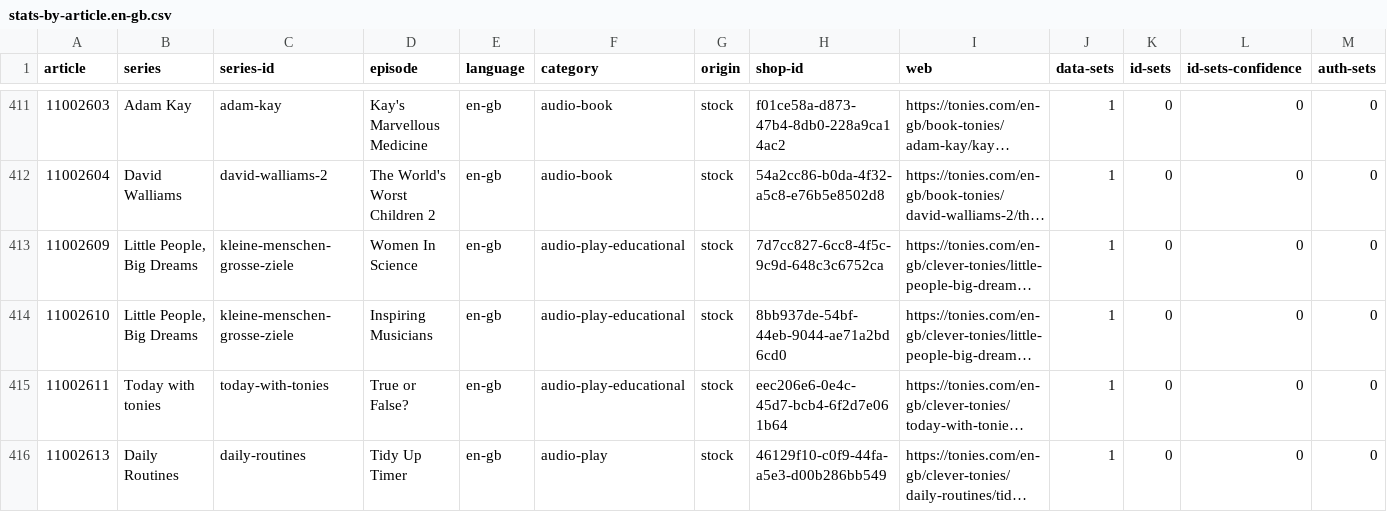
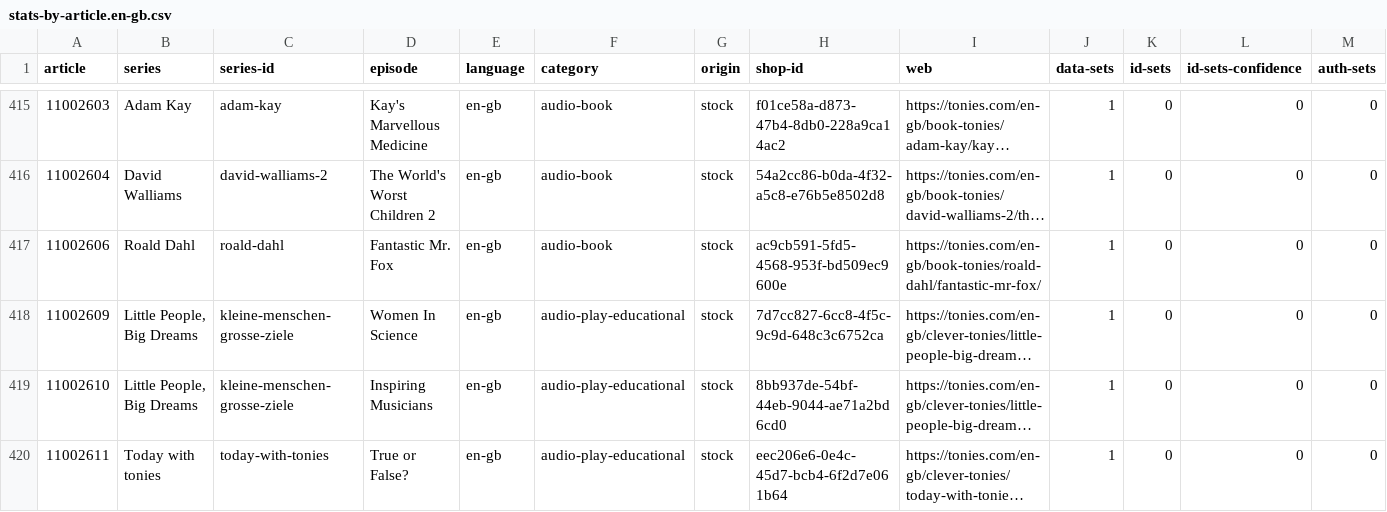
Before and after one commit to toniebox-reverse-engineering/tonies-json, a CSV file: stats/stats-by-article.en-gb.csv, drawn as a sheet; only a part is shown, gaps mark what is left out; the shorter side is filled out with more unchanged rows; long unchanged cells end in …; the diff covers the shown part only; the diff names each change by its address in the sheet, - before the commit and + after, or states it on an @@ line.

Commit message:
Auto-Update tonies.json, toniesV2.json and the stats

```diff
--- a/stats/stats-by-article.en-gb.csv
+++ b/stats/stats-by-article.en-gb.csv
+row 417: 11002606 | Roald Dahl | roald-dahl | Fantastic Mr. Fox | en-gb | audio-book | stock | ac9cb591-5fd5-4568-953f-bd509ec9600e | https://tonies.com/en-gb/book-tonies/roald-dahl/fantastic-mr-fox/ | 1 | 0 | 0 | 0
```
Also changed, not shown: 8 added rows elsewhere in this file, stats/stats-noconfidence-stock-by-article.csv, stats/stats-noconfidence-stock-by-article.en-gb.csv, 3 other files.
